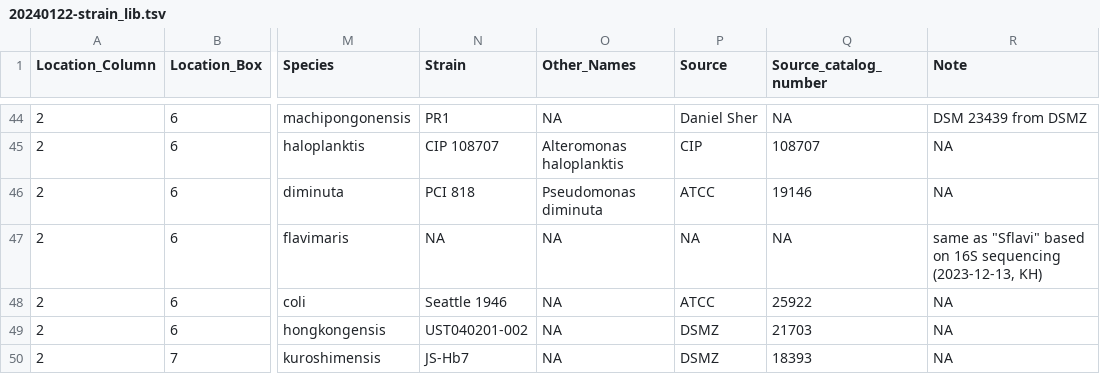
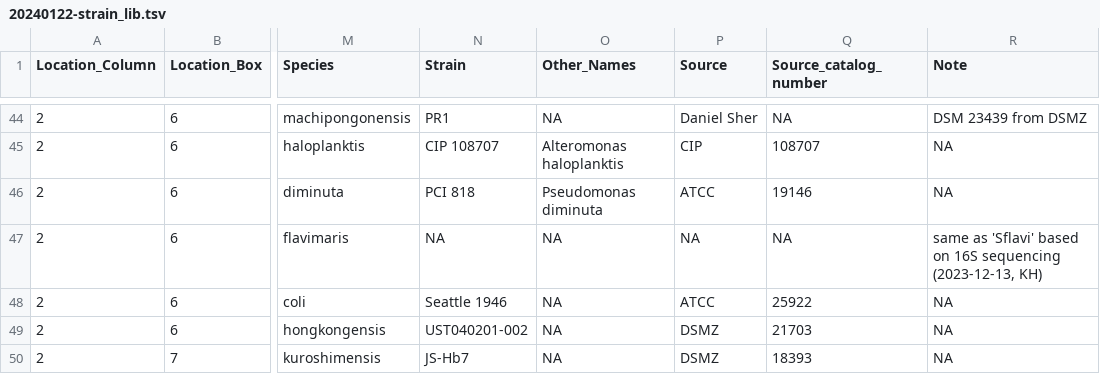
Before and after one commit to segrelab/iamm-collection, a TSV file: 20240122-strain_lib.tsv, drawn as a sheet; only a part is shown, gaps mark what is left out; the diff names each change by its address in the sheet, - before the commit and + after, or states it on an @@ line.

```diff
--- a/20240122-strain_lib.tsv
+++ b/20240122-strain_lib.tsv
-R47 (Note): same as "Sflavi" based on…
+R47 (Note): same as 'Sflavi' based on…
```
Also changed, not shown: all_metadata_file.tsv.
